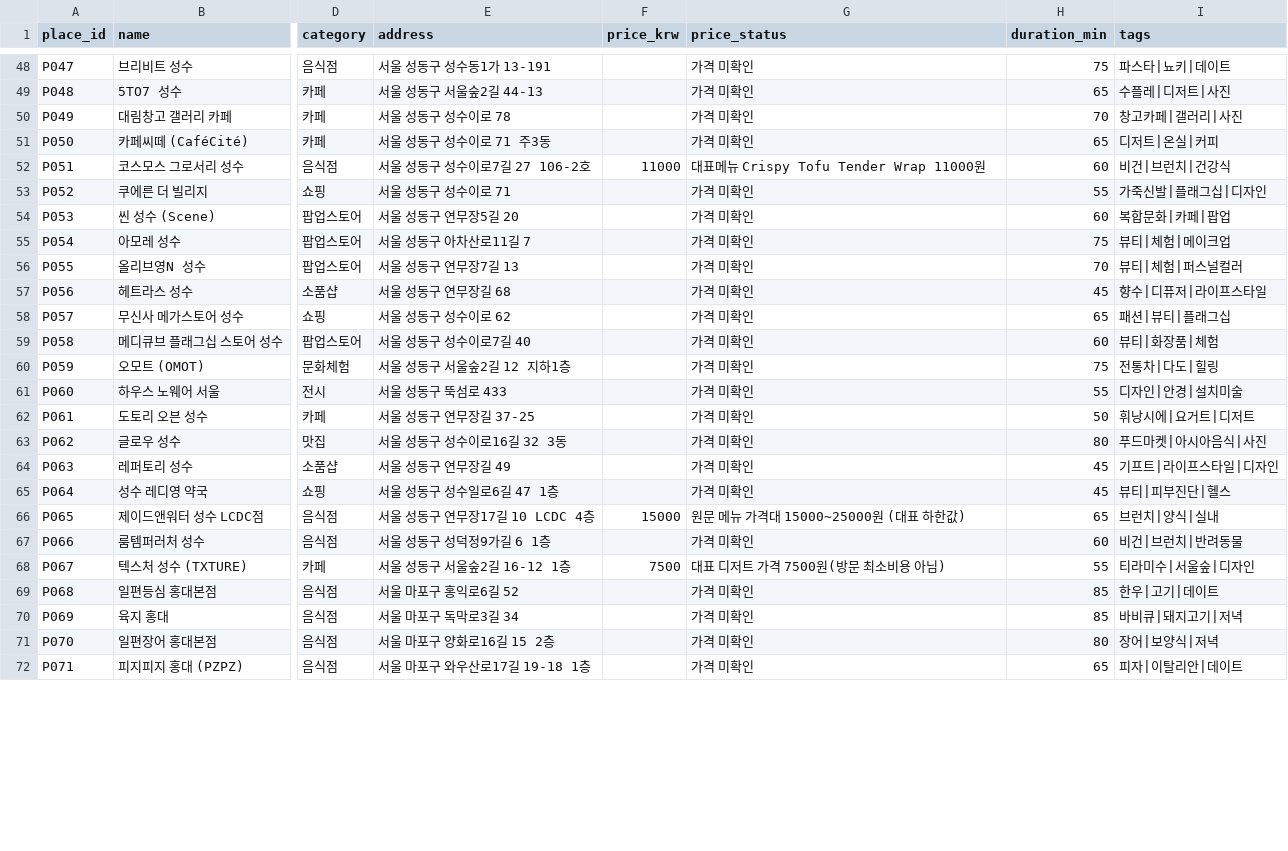
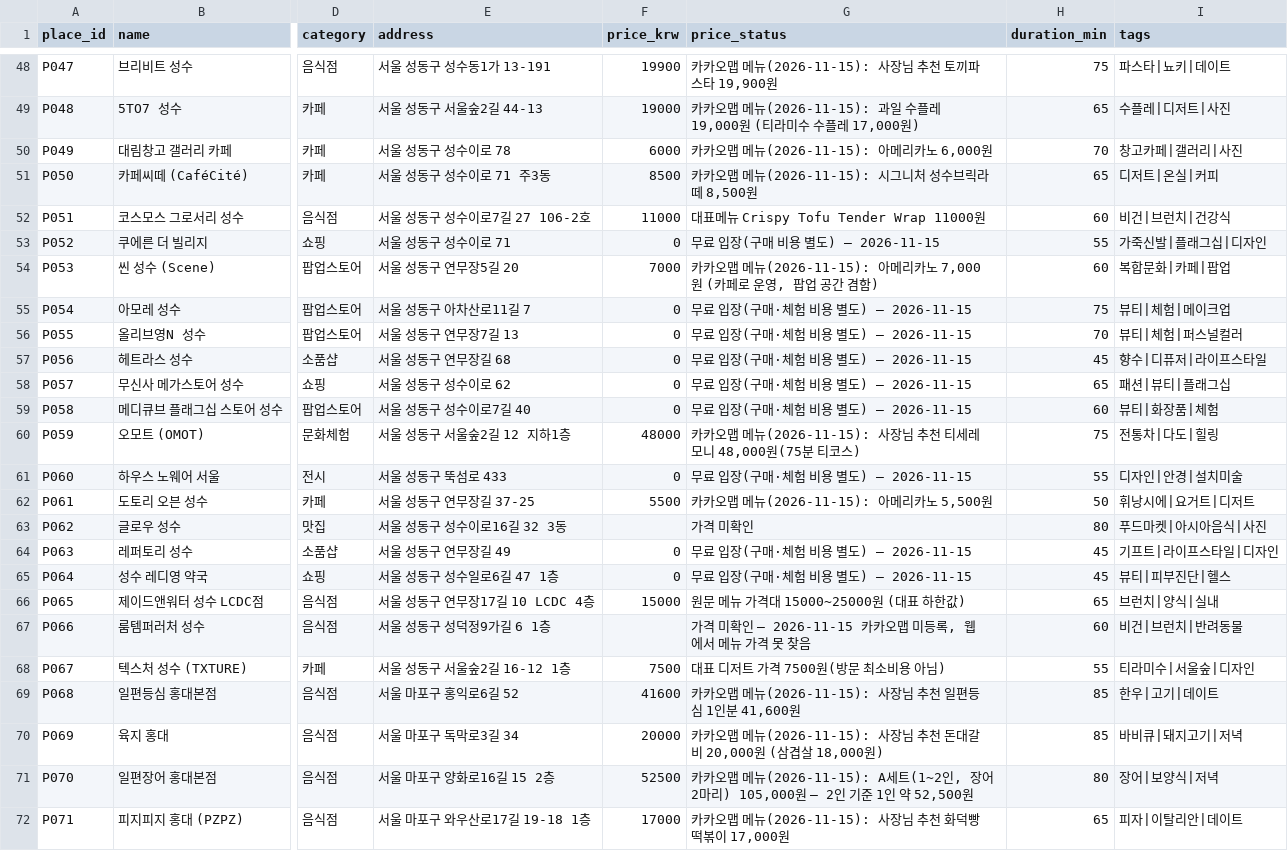
Before and after one commit to JH2607/2026_coHackton_01Team, a CSV file: data/places.csv, drawn as a sheet; only a part is shown, gaps mark what is left out; the diff covers the shown part only; the diff names each change by its address in the sheet, - before the commit and + after, or states it on an @@ line.

```diff
--- a/data/places.csv
+++ b/data/places.csv
-F48 (price_krw): (empty)
+F48 (price_krw): 19900
-G48 (price_status): 가격 미확인
+G48 (price_status): 카카오맵 메뉴(2026-11-15): 사장님 추천 토끼파스타 19,900원
-F49 (price_krw): (empty)
+F49 (price_krw): 19000
-G49 (price_status): 가격 미확인
+G49 (price_status): 카카오맵 메뉴(2026-11-15): 과일 수플레 19,000원 (티라미수 수플레 17,000원)
-F50 (price_krw): (empty)
+F50 (price_krw): 6000
-G50 (price_status): 가격 미확인
+G50 (price_status): 카카오맵 메뉴(2026-11-15): 아메리카노 6,000원
-F51 (price_krw): (empty)
+F51 (price_krw): 8500
-G51 (price_status): 가격 미확인
+G51 (price_status): 카카오맵 메뉴(2026-11-15): 시그니처 성수브릭라떼 8,500원
-F53 (price_krw): (empty)
+F53 (price_krw): 0
-G53 (price_status): 가격 미확인
+G53 (price_status): 무료 입장(구매 비용 별도) — 2026-11-15
-F54 (price_krw): (empty)
+F54 (price_krw): 7000
-G54 (price_status): 가격 미확인
+G54 (price_status): 카카오맵 메뉴(2026-11-15): 아메리카노 7,000원 (카페로 운영, 팝업 공간 겸함)
-F55:F59 (price_krw): (empty)
+F55:F59 (price_krw): 0
-G55:G59 (price_status): 가격 미확인
+G55:G59 (price_status): 무료 입장(구매·체험 비용 별도) — 2026-11-15
-F60 (price_krw): (empty)
+F60 (price_krw): 48000
-G60 (price_status): 가격 미확인
+G60 (price_status): 카카오맵 메뉴(2026-11-15): 사장님 추천 티세레모니 48,000원(75분 티코스)
-F61 (price_krw): (empty)
+F61 (price_krw): 0
-G61 (price_status): 가격 미확인
+G61 (price_status): 무료 입장(구매·체험 비용 별도) — 2026-11-15
-F62 (price_krw): (empty)
+F62 (price_krw): 5500
-G62 (price_status): 가격 미확인
+G62 (price_status): 카카오맵 메뉴(2026-11-15): 아메리카노 5,500원
-F64:F65 (price_krw): (empty)
+F64:F65 (price_krw): 0
-G64:G65 (price_status): 가격 미확인
+G64:G65 (price_status): 무료 입장(구매·체험 비용 별도) — 2026-11-15
-G67 (price_status): 가격 미확인
+G67 (price_status): 가격 미확인 — 2026-11-15 카카오맵 미등록, 웹에서 메뉴 가격 못 찾음
-F69 (price_krw): (empty)
+F69 (price_krw): 41600
-G69 (price_status): 가격 미확인
+G69 (price_status): 카카오맵 메뉴(2026-11-15): 사장님 추천 일편등심 1인분 41,600원
-F70 (price_krw): (empty)
+F70 (price_krw): 20000
-G70 (price_status): 가격 미확인
+G70 (price_status): 카카오맵 메뉴(2026-11-15): 사장님 추천 돈대갈비 20,000원 (삼겹살 18,000원)
-F71 (price_krw): (empty)
+F71 (price_krw): 52500
-G71 (price_status): 가격 미확인
+G71 (price_status): 카카오맵 메뉴(2026-11-15): A세트(1~2인, 장어 2마리) 105,000원 — 2인 기준 1인 약 52,500원
-F72 (price_krw): (empty)
+F72 (price_krw): 17000
-G72 (price_status): 가격 미확인
+G72 (price_status): 카카오맵 메뉴(2026-11-15): 사장님 추천 화덕빵 떡볶이 17,000원
```
Also changed, not shown: 100 edited cells elsewhere in this file.
